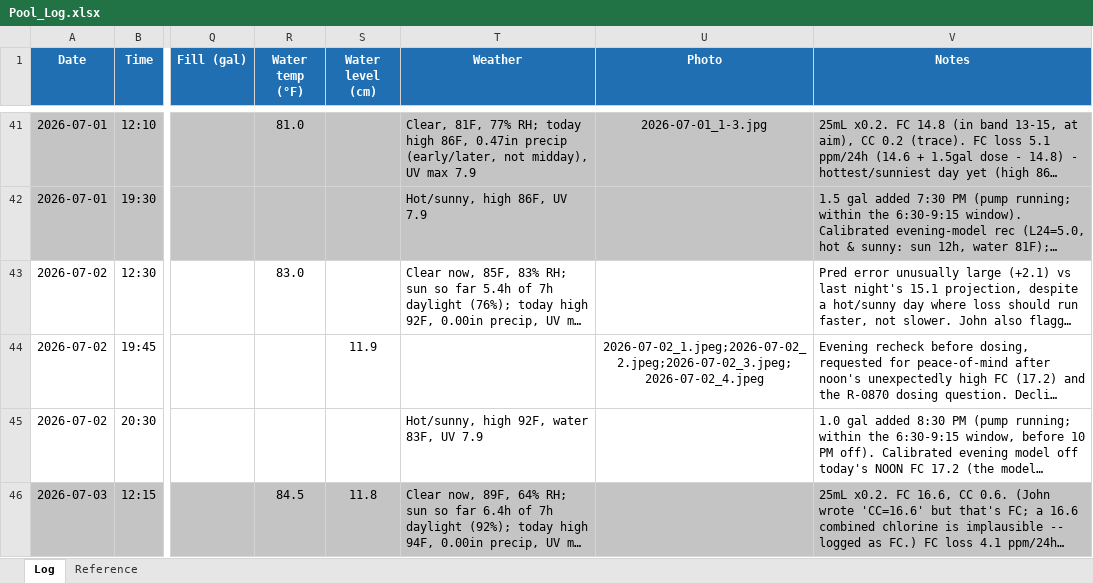
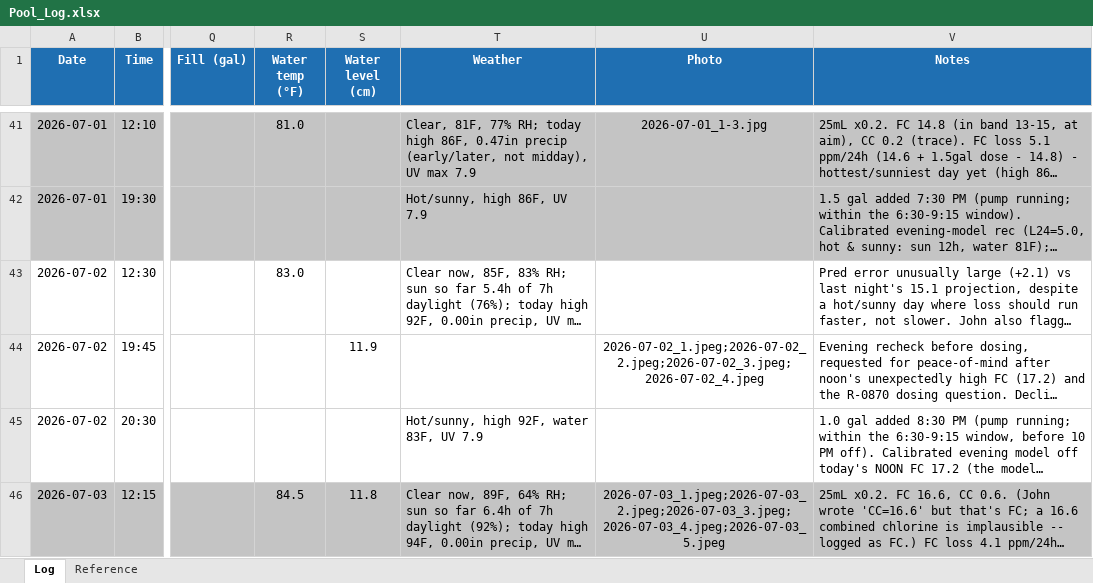
Before and after one commit to AirPengwn/pool, an Excel workbook: Pool_Log.xlsx, sheet Log, drawn as a sheet; only a part is shown, gaps mark what is left out; long unchanged cells end in …; values as stored, in another font and other column widths than the file's, no borders; the diff covers the shown part only; the diff names each change by its address in the sheet, - before the commit and + after, or states it on an @@ line.

Commit message:
Log 2026-07-03 evening: dose 1.0 gal @ 7:45pm (season 20.0), add 5 photos
Held FC up (full gallon despite FC 16.6) to clear the CC creep. Water
clear/healthy, no stain progression. One photo shows floating surface
debris -- likely the CC-creep source; recommend skimming. Projects ~15.1
next noon (7/4 forward-validation target).

```diff
--- a/Pool_Log.xlsx (sheet Log)
+++ b/Pool_Log.xlsx (sheet Log)
-U46 (Photo): (empty)
+U46 (Photo): 2026-07-03_1.jpeg;2026-07-03_2.jpeg;2026-07-03_3.jpeg;2026-07-03_4.jpeg;2026-07-03_5.jpeg
```
Also changed, not shown: 1 added row elsewhere in this sheet, 5 other files.
